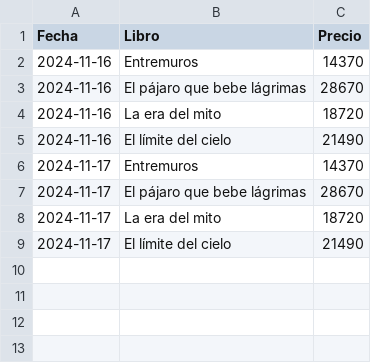
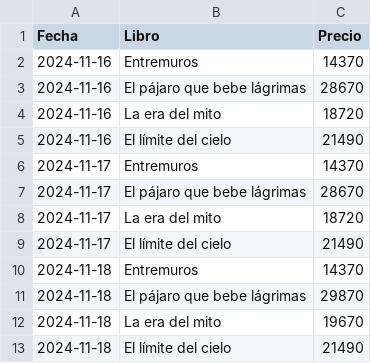
Before and after one commit to petite09/monitoreo_precios_libros, a CSV file: precios_libros.csv, drawn as a sheet.

Commit message:
Actualización CSV

```diff
--- a/precios_libros.csv
+++ b/precios_libros.csv
@@ -9 +9,5 @@ Fecha,Libro,Precio
 2024-11-17,El límite del cielo,21490
+2024-11-18,Entremuros,14370
+2024-11-18,El pájaro que bebe lágrimas,29870
+2024-11-18,La era del mito,19670
+2024-11-18,El límite del cielo,21490
```
